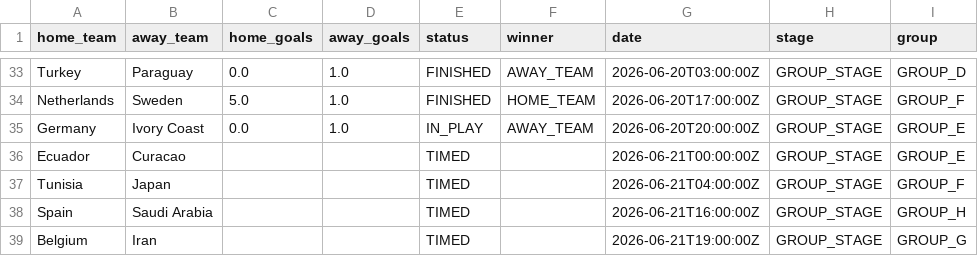
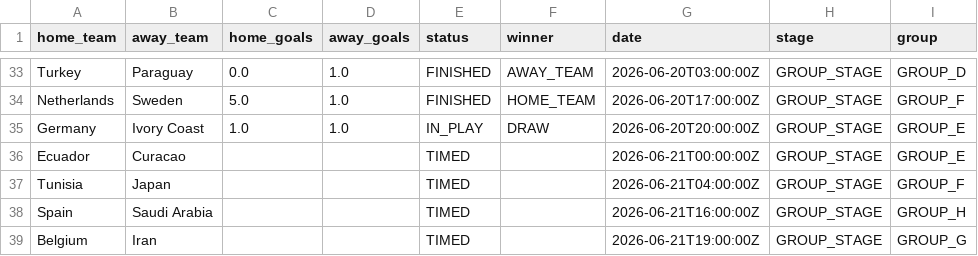
Before and after one commit to Rmeredit0924/files, a CSV file: worldcup_scores.csv, drawn as a sheet; only a part is shown, gaps mark what is left out.

Commit message:
Automatic World Cup score update

```diff
--- a/worldcup_scores.csv
+++ b/worldcup_scores.csv
@@ -34,3 +34,3 @@ Turkey,Paraguay,0.0,1.0,FINISHED,AWAY_TEAM,2026-06-20T03:00:00Z,GROUP_STAGE,GROU
 Netherlands,Sweden,5.0,1.0,FINISHED,HOME_TEAM,2026-06-20T17:00:00Z,GROUP_STAGE,GROUP_F
-Germany,Ivory Coast,0.0,1.0,IN_PLAY,AWAY_TEAM,2026-06-20T20:00:00Z,GROUP_STAGE,GROUP_E
+Germany,Ivory Coast,1.0,1.0,IN_PLAY,DRAW,2026-06-20T20:00:00Z,GROUP_STAGE,GROUP_E
 Ecuador,Curacao,,,TIMED,,2026-06-21T00:00:00Z,GROUP_STAGE,GROUP_E
```
